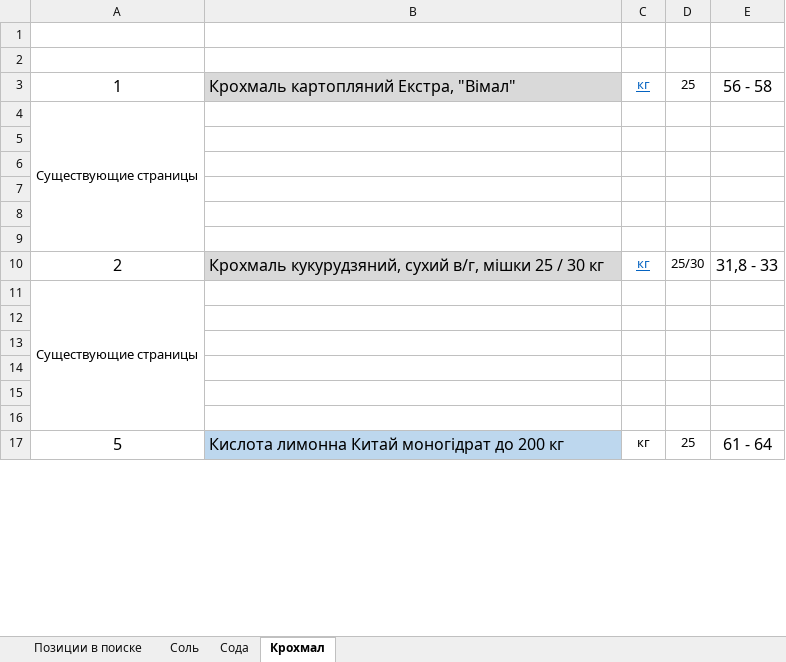
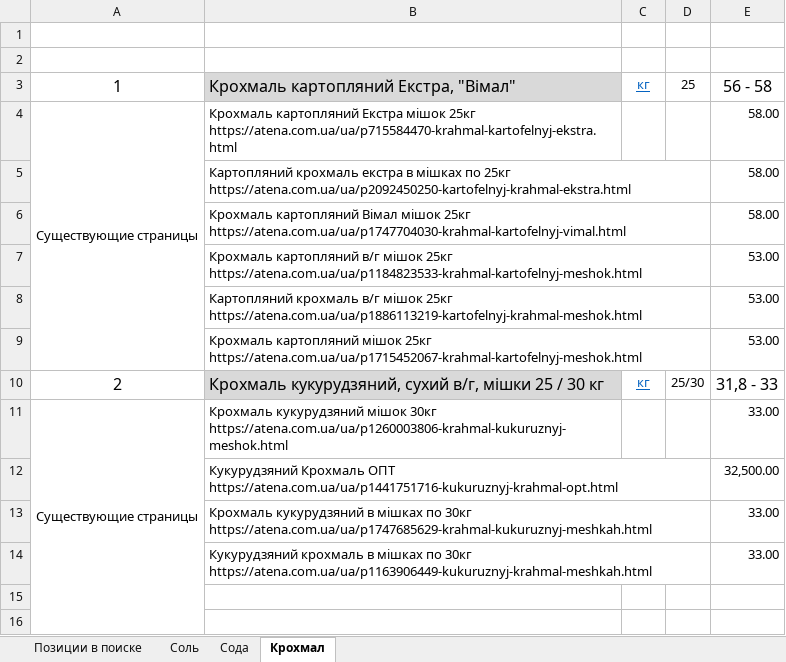
Before and after one commit to Romron/conspectus, an Excel workbook: Фриланс/Projects/atena.com.ua/анализ товарных позиций.xlsx, sheet Крохмал, drawn as a sheet; only a part is shown; the shorter side is filled out with more unchanged rows; values as stored, in another font and other column widths than the file's, no borders; the diff names each change by its address in the sheet, - before the commit and + after, or states it on an @@ line.

```diff
--- a/Фриланс/Projects/atena.com.ua/анализ товарных позиций.xlsx (sheet Крохмал)
+++ b/Фриланс/Projects/atena.com.ua/анализ товарных позиций.xlsx (sheet Крохмал)
-B4: (empty)
+B4: Крохмаль картопляний Екстра мішок 25кг https://atena.com.ua/ua/p715584470-krahmal-kartofelnyj-ekstra.html
-E4: (empty)
+E4: 58.00
-row 5: (empty)
+row 5:  | Картопляний крохмаль екстра в мішках по 25кг https://atena.com.ua/ua/p2092450250-kartofelnyj-krahmal-ekstra.html |  |  | 58.00
-row 6: (empty)
+row 6:  | Крохмаль картопляний Вімал мішок 25кг https://atena.com.ua/ua/p1747704030-krahmal-kartofelnyj-vimal.html |  |  | 58.00
-row 7: (empty)
+row 7:  | Крохмаль картопляний в/г мішок 25кг https://atena.com.ua/ua/p1184823533-krahmal-kartofelnyj-meshok.html |  |  | 53.00
-row 8: (empty)
+row 8:  | Картопляний крохмаль в/г мішок 25кг https://atena.com.ua/ua/p1886113219-kartofelnyj-krahmal-meshok.html |  |  | 53.00
-row 9: (empty)
+row 9:  | Крохмаль картопляний мішок 25кг https://atena.com.ua/ua/p1715452067-krahmal-kartofelnyj-meshok.html |  |  | 53.00
-B11: (empty)
+B11: Крохмаль кукурудзяний мішок 30кг https://atena.com.ua/ua/p1260003806-krahmal-kukuruznyj-meshok.html
-E11: (empty)
+E11: 33.00
-row 12: (empty)
+row 12:  | Кукурудзяний Крохмаль ОПТ https://atena.com.ua/ua/p1441751716-kukuruznyj-krahmal-opt.html |  |  | 32,500.00
-row 13: (empty)
+row 13:  | Крохмаль кукурудзяний в мішках по 30кг https://atena.com.ua/ua/p1747685629-krahmal-kukuruznyj-meshkah.html |  |  | 33.00
-row 14: (empty)
+row 14:  | Кукурудзяний крохмаль в мішках по 30кг https://atena.com.ua/ua/p1163906449-kukuruznyj-krahmal-meshkah.html |  |  | 33.00
```
